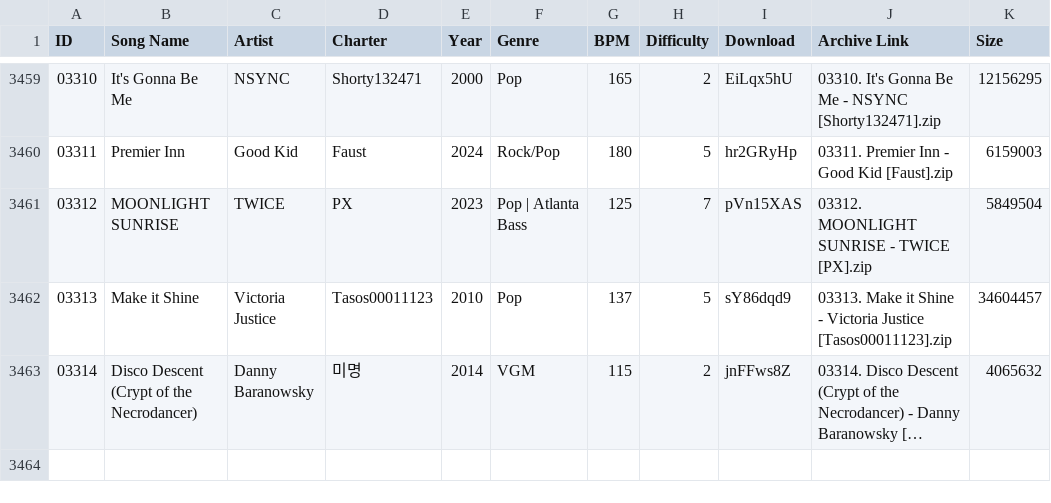
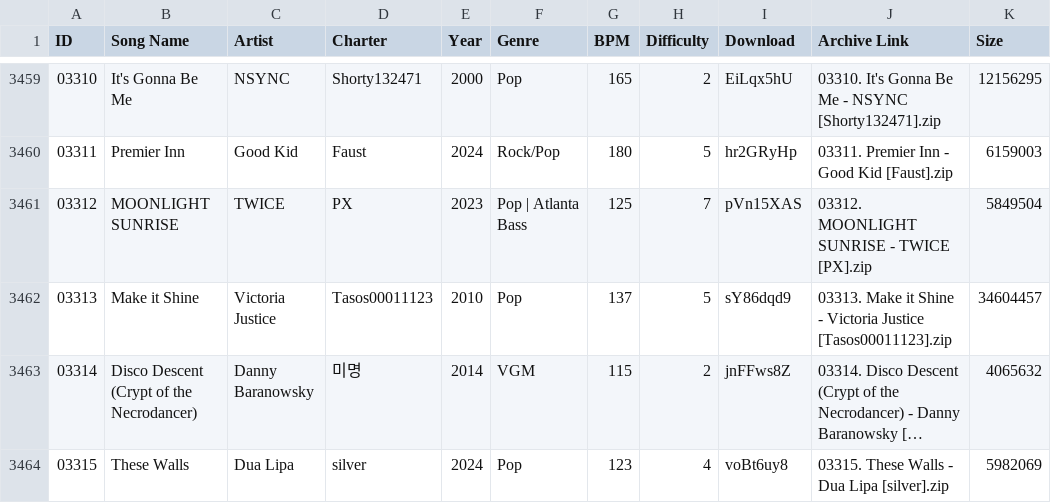
Before and after one commit to tc-mods/TromboneDB, a CSV file: docs/data/db.csv, drawn as a sheet; only a part is shown, gaps mark what is left out; long unchanged cells end in …; the diff names each change by its address in the sheet, - before the commit and + after, or states it on an @@ line.

```diff
--- a/docs/data/db.csv
+++ b/docs/data/db.csv
+row 3464: 03315 | These Walls | Dua Lipa | silver | 2024 | Pop | 123 | 4 | voBt6uy8 | 03315. These Walls - Dua Lipa [silver].zip | 5982069
```
Also changed, not shown: 2 other files.
